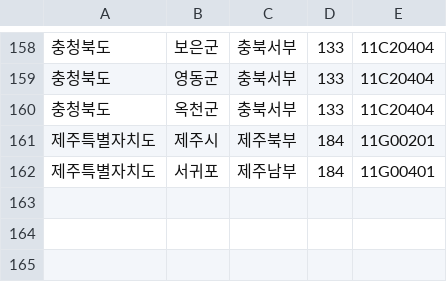
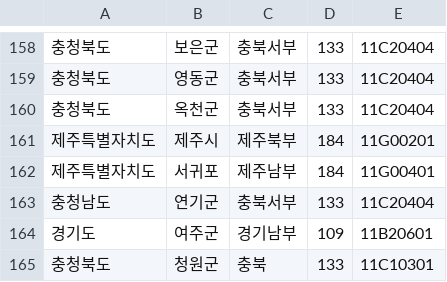
Before and after one commit to WizardFactory/TodayWeather, a CSV file: server/utils/data/region.csv, drawn as a sheet; only a part is shown, gaps mark what is left out; the diff names each change by its address in the sheet, - before the commit and + after, or states it on an @@ line.

Commit message:
update code table, modify log level, check validation about result #1319 #1323 region이 없는 지역에 대하여 추가함. error에 대한 로그 확인후 level 낮춤. -> error는 데이터 오류가 확실한경우에만 표시. sky가 -1이 아닌 null로 넘어가는 경우 방어 -> _average에서 length가 0인 경우 예외처리. 최종 client에 전달하는 데이터에 대하여 validation 확인.

```diff
--- a/server/utils/data/region.csv
+++ b/server/utils/data/region.csv
+row 163: 충청남도 | 연기군 | 충북서부 | 133 | 11C20404
+row 164: 경기도 | 여주군 | 경기남부 | 109 | 11B20601
+row 165: 충청북도 | 청원군 | 충북 | 133 | 11C10301
```
Also changed, not shown: 2 other files.
